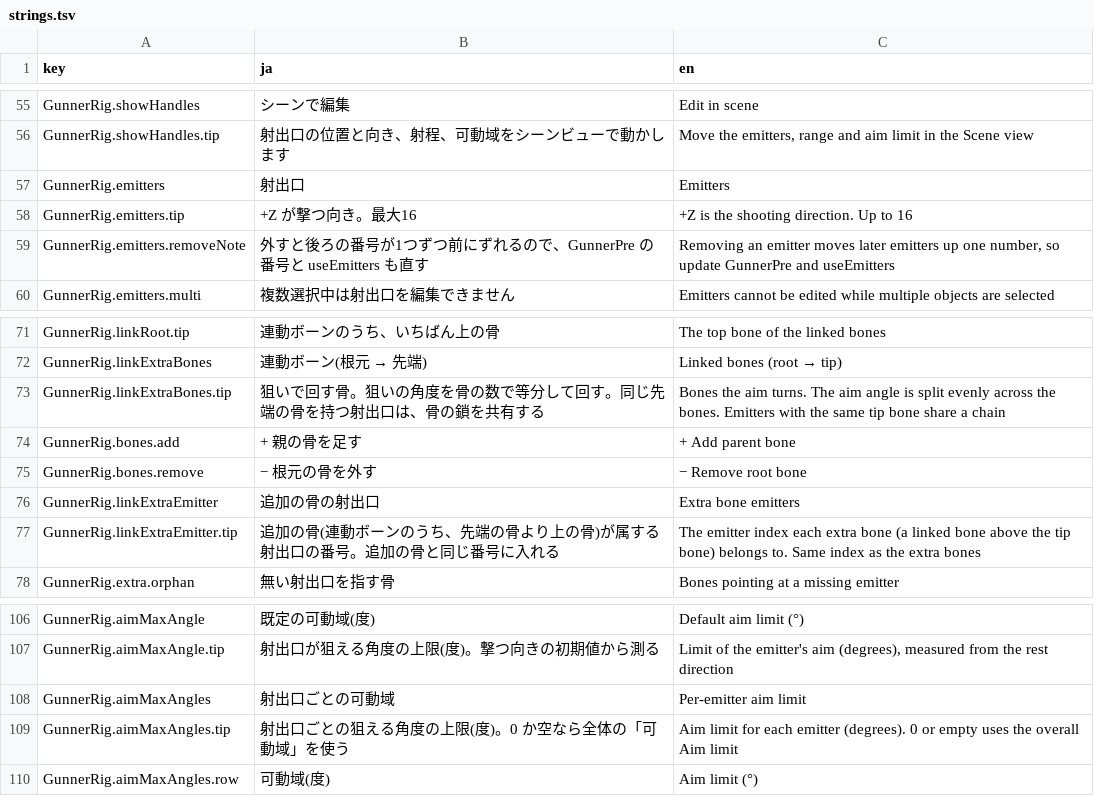
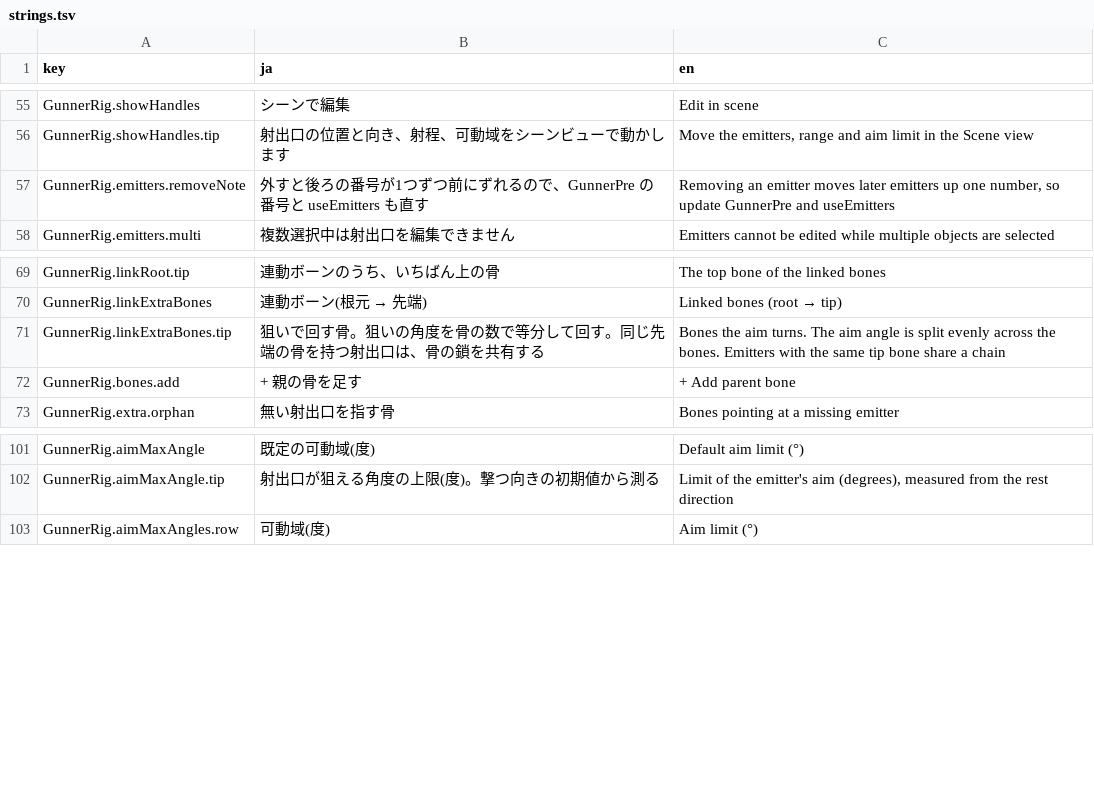
Before and after one commit to mecaota/vrc-gunner-script, a TSV file: Editor/strings.tsv, drawn as a sheet; only a part is shown, gaps mark what is left out; the diff names each change by its address in the sheet, - before the commit and + after, or states it on an @@ line.

```diff
--- a/Editor/strings.tsv
+++ b/Editor/strings.tsv
-row 57: GunnerRig.emitters | 射出口 | Emitters
-row 58: GunnerRig.emitters.tip | +Z が撃つ向き。最大16 | +Z is the shooting direction. Up to 16
-row 75: GunnerRig.bones.remove | − 根元の骨を外す | − Remove root bone
-row 76: GunnerRig.linkExtraEmitter | 追加の骨の射出口 | Extra bone emitters
-row 77: GunnerRig.linkExtraEmitter.tip | 追加の骨(連動ボーンのうち、先端の骨より上の骨)が属する射出口の番号。追加の骨と同じ番号に入れる | The emitter index each extra bone (a linked bone above the tip bone) belongs to. Same index as the extra bones
-row 108: GunnerRig.aimMaxAngles | 射出口ごとの可動域 | Per-emitter aim limit
-row 109: GunnerRig.aimMaxAngles.tip | 射出口ごとの狙える角度の上限(度)。0 か空なら全体の「可動域」を使う | Aim limit for each emitter (degrees). 0 or empty uses the overall Aim limit
```
Also changed, not shown: 2 other files.
